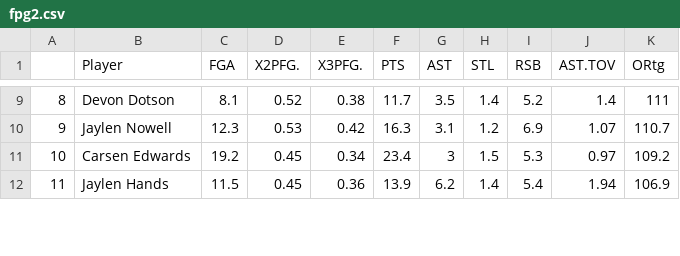
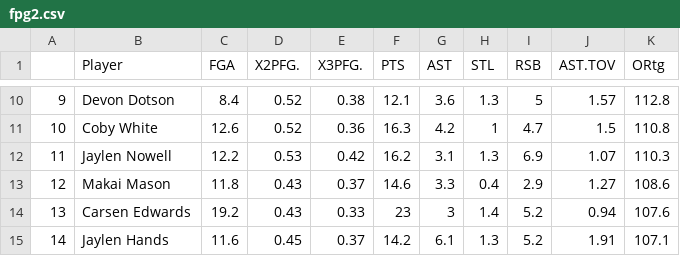
Before and after one commit to sebasp41/portfolio, a CSV file: content/post/fpg2.csv, drawn as a sheet; only a part is shown, gaps mark what is left out; addresses are those after the commit; the diff covers the shown part only; the diff names each change by its address in the sheet, - before the commit and + after, or states it on an @@ line.

Commit message:
Updated all tables ahead of NC post on VORP

```diff
--- a/content/post/fpg2.csv
+++ b/content/post/fpg2.csv
@@ column A renumbered between rows 3 and 18 @@
-C10 (FGA): 8.1
+C10 (FGA): 8.4
-F10 (PTS): 11.7
+F10 (PTS): 12.1
-G10 (AST): 3.5
+G10 (AST): 3.6
-H10 (STL): 1.4
+H10 (STL): 1.3
-I10 (RSB): 5.2
+I10 (RSB): 5
-J10 (AST.TOV): 1.4
+J10 (AST.TOV): 1.57
-K10 (ORtg): 111
+K10 (ORtg): 112.8
+row 11: 10 | Coby White | 12.6 | 0.52 | 0.36 | 16.3 | 4.2 | 1 | 4.7 | 1.5 | 110.8
-C12 (FGA): 12.3
+C12 (FGA): 12.2
-F12 (PTS): 16.3
+F12 (PTS): 16.2
-H12 (STL): 1.2
+H12 (STL): 1.3
-K12 (ORtg): 110.7
+K12 (ORtg): 110.3
+row 13: 12 | Makai Mason | 11.8 | 0.43 | 0.37 | 14.6 | 3.3 | 0.4 | 2.9 | 1.27 | 108.6
-D14 (X2PFG.): 0.45
+D14 (X2PFG.): 0.43
-E14 (X3PFG.): 0.34
+E14 (X3PFG.): 0.33
-F14 (PTS): 23.4
+F14 (PTS): 23
-H14 (STL): 1.5
+H14 (STL): 1.4
-I14 (RSB): 5.3
+I14 (RSB): 5.2
-J14 (AST.TOV): 0.97
+J14 (AST.TOV): 0.94
-K14 (ORtg): 109.2
+K14 (ORtg): 107.6
-C15 (FGA): 11.5
+C15 (FGA): 11.6
-E15 (X3PFG.): 0.36
+E15 (X3PFG.): 0.37
-F15 (PTS): 13.9
+F15 (PTS): 14.2
-G15 (AST): 6.2
+G15 (AST): 6.1
-H15 (STL): 1.4
+H15 (STL): 1.3
-I15 (RSB): 5.4
+I15 (RSB): 5.2
-J15 (AST.TOV): 1.94
+J15 (AST.TOV): 1.91
-K15 (ORtg): 106.9
+K15 (ORtg): 107.1
```
Also changed, not shown: 4 added rows, 4 removed rows and 33 edited cells elsewhere in this file, content/post/fsf2.csv, content/post/fsg2.csv, 42 other files.
